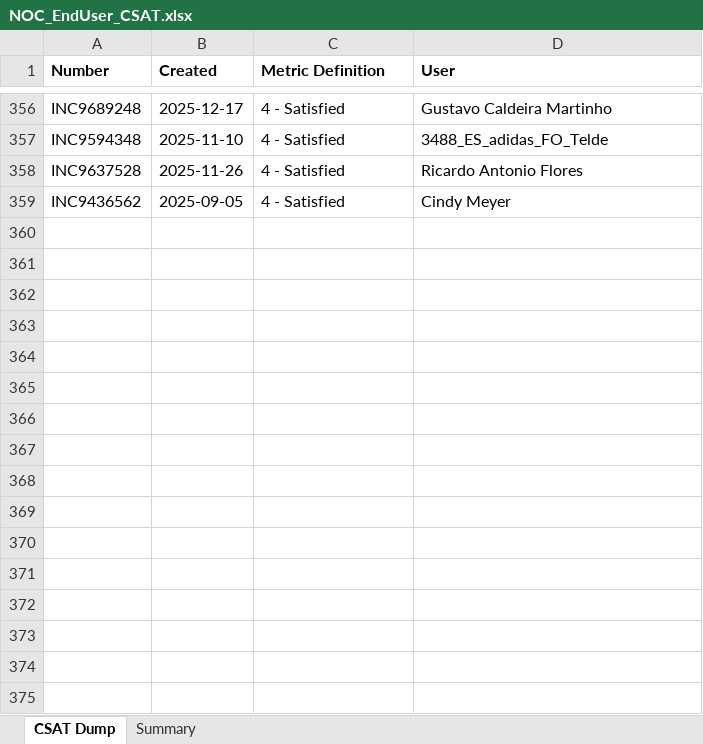
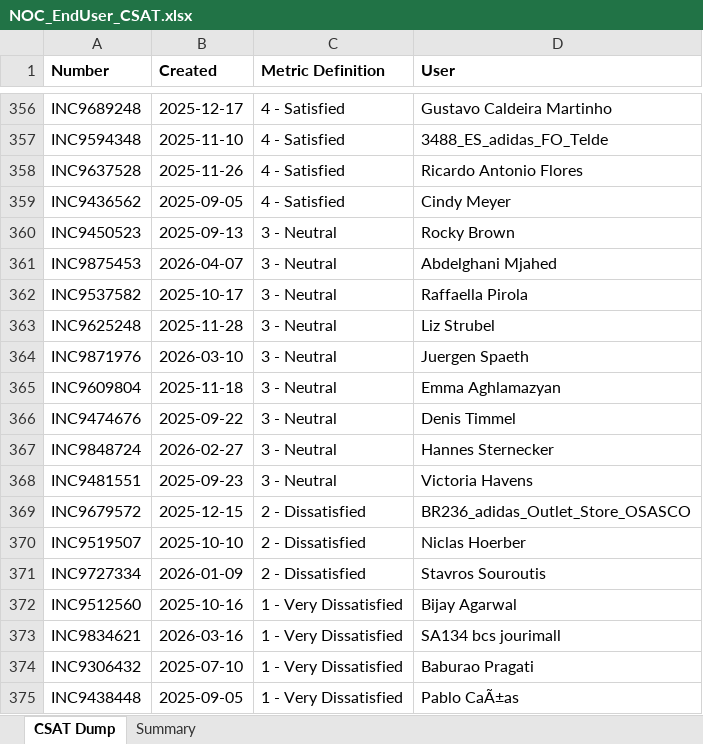
Before and after one commit to DeeYDee/KPI, an Excel workbook: NOC_EndUser_CSAT.xlsx, sheet CSAT Dump, drawn as a sheet; only a part is shown, gaps mark what is left out; values as stored, in another font and other column widths than the file's, no borders; the diff covers the shown part only; the diff names each change by its address in the sheet, - before the commit and + after, or states it on an @@ line.

```diff
--- a/NOC_EndUser_CSAT.xlsx (sheet CSAT Dump)
+++ b/NOC_EndUser_CSAT.xlsx (sheet CSAT Dump)
@@ row 360 unhidden: INC9450523 | 2025-09-13 | 3 - Neutral | Rocky Brown @@
@@ row 361 unhidden: INC9875453 | 2026-04-07 | 3 - Neutral | Abdelghani Mjahed @@
@@ row 362 unhidden: INC9537582 | 2025-10-17 | 3 - Neutral | Raffaella Pirola @@
@@ row 363 unhidden: INC9625248 | 2025-11-28 | 3 - Neutral | Liz Strubel @@
@@ row 364 unhidden: INC9871976 | 2026-03-10 | 3 - Neutral | Juergen Spaeth @@
@@ row 365 unhidden: INC9609804 | 2025-11-18 | 3 - Neutral | Emma Aghlamazyan @@
@@ row 366 unhidden: INC9474676 | 2025-09-22 | 3 - Neutral | Denis Timmel @@
@@ row 367 unhidden: INC9848724 | 2026-02-27 | 3 - Neutral | Hannes Sternecker @@
@@ row 368 unhidden: INC9481551 | 2025-09-23 | 3 - Neutral | Victoria Havens @@
@@ row 369 unhidden: INC9679572 | 2025-12-15 | 2 - Dissatisfied | BR236_adidas_Outlet_Store_OSASCO @@
@@ row 370 unhidden: INC9519507 | 2025-10-10 | 2 - Dissatisfied | Niclas Hoerber @@
@@ row 371 unhidden: INC9727334 | 2026-01-09 | 2 - Dissatisfied | Stavros Souroutis @@
@@ row 372 unhidden: INC9512560 | 2025-10-16 | 1 - Very Dissatisfied | Bijay Agarwal @@
@@ row 373 unhidden: INC9834621 | 2026-03-16 | 1 - Very Dissatisfied | SA134 bcs jourimall @@
@@ row 374 unhidden: INC9306432 | 2025-07-10 | 1 - Very Dissatisfied | Baburao Pragati @@
@@ row 375 unhidden: INC9438448 | 2025-09-05 | 1 - Very Dissatisfied | Pablo CaÃ±as @@
```
Also changed, not shown: 316 hidden or unhidden rows elsewhere in this sheet, sheet Summary, NOC_MTTR_Report.xlsx.
